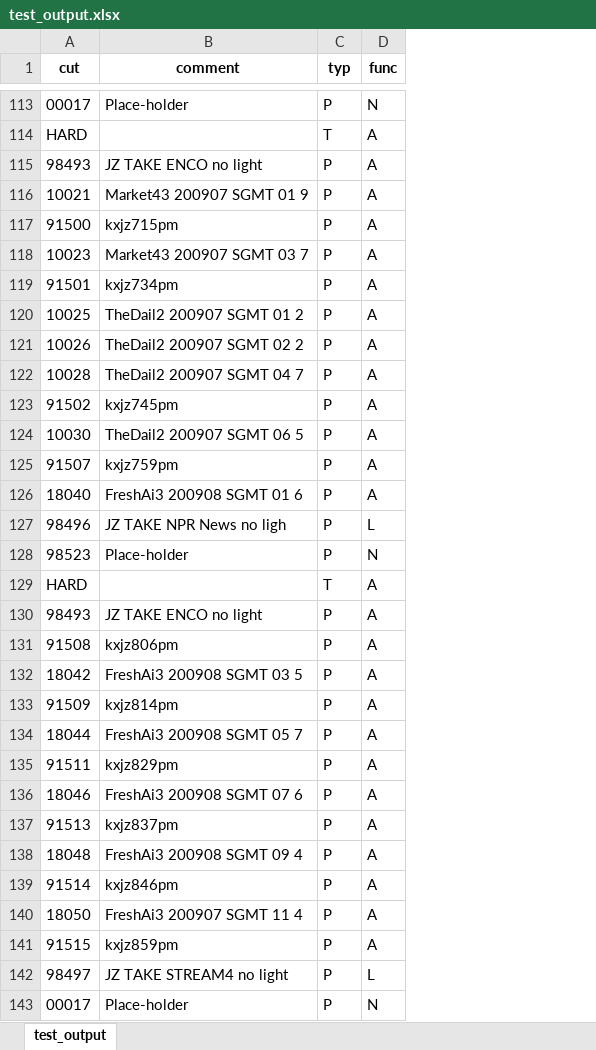
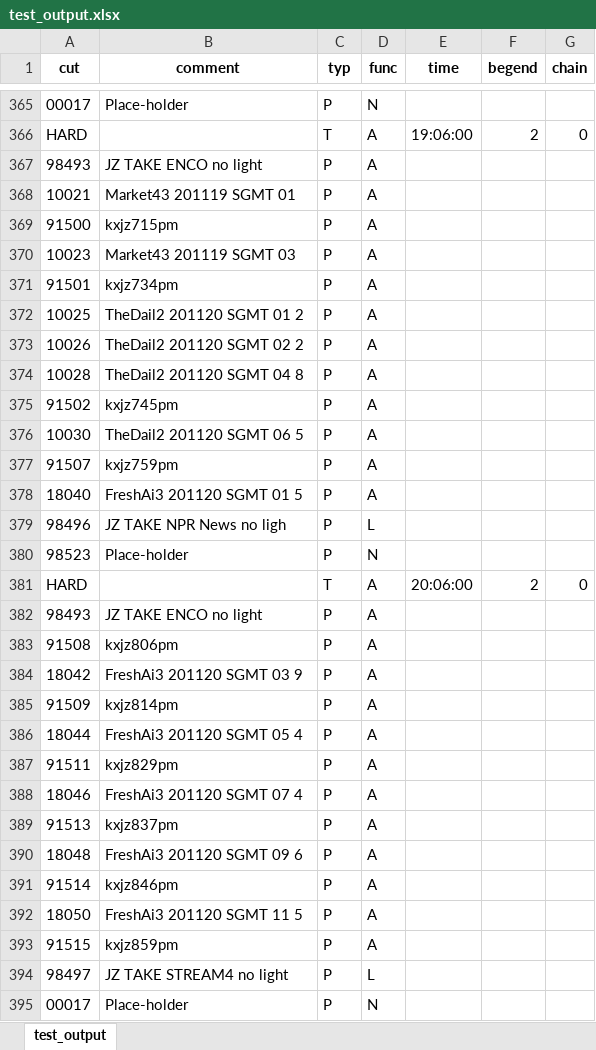
Before and after one commit to jamestejada/playlist, an Excel workbook: test_output.xlsx, sheet test_output, drawn as a sheet; only a part is shown, gaps mark what is left out; values as stored, in another font and other column widths than the file's, no borders; addresses are those after the commit; the diff covers the shown part only; the diff names each change by its address in the sheet, - before the commit and + after, or states it on an @@ line.

Commit message:
input from txt report and output to playlist working (except chain event)

```diff
--- a/test_output.xlsx (sheet test_output)
+++ b/test_output.xlsx (sheet test_output)
+column E (time), rows 366-381: 19:06:00 |  |  |  |  |  |  |  |  |  |  |  |  |  |  | 20:06:00
+column F (begend), rows 366-381: 2 |  |  |  |  |  |  |  |  |  |  |  |  |  |  | 2
+column G (chain), rows 366-381: 0 |  |  |  |  |  |  |  |  |  |  |  |  |  |  | 0
-B368 (comment): Market43 200907 SGMT 01 9
+B368 (comment): Market43 201119 SGMT 01
-B370 (comment): Market43 200907 SGMT 03 7
+B370 (comment): Market43 201119 SGMT 03
-B372 (comment): TheDail2 200907 SGMT 01 2
+B372 (comment): TheDail2 201120 SGMT 01 2
-B373 (comment): TheDail2 200907 SGMT 02 2
+B373 (comment): TheDail2 201120 SGMT 02 2
-B374 (comment): TheDail2 200907 SGMT 04 7
+B374 (comment): TheDail2 201120 SGMT 04 8
-B376 (comment): TheDail2 200907 SGMT 06 5
+B376 (comment): TheDail2 201120 SGMT 06 5
-B378 (comment): FreshAi3 200908 SGMT 01 6
+B378 (comment): FreshAi3 201120 SGMT 01 5
-B384 (comment): FreshAi3 200908 SGMT 03 5
+B384 (comment): FreshAi3 201120 SGMT 03 9
-B386 (comment): FreshAi3 200908 SGMT 05 7
+B386 (comment): FreshAi3 201120 SGMT 05 4
-B388 (comment): FreshAi3 200908 SGMT 07 6
+B388 (comment): FreshAi3 201120 SGMT 07 4
-B390 (comment): FreshAi3 200908 SGMT 09 4
+B390 (comment): FreshAi3 201120 SGMT 09 6
-B392 (comment): FreshAi3 200907 SGMT 11 4
+B392 (comment): FreshAi3 201120 SGMT 11 5
```
Also changed, not shown: 279 added rows, 27 removed rows, 21 moved rows and 16 edited cells elsewhere in this sheet, 43 other files.
